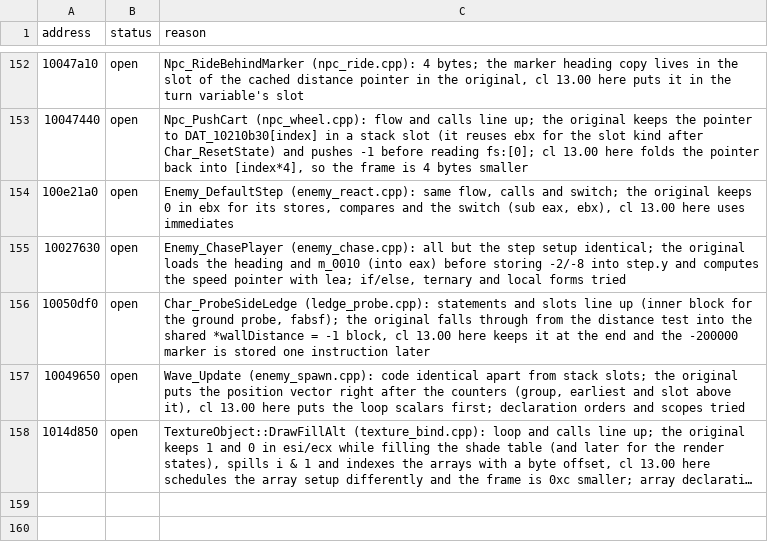
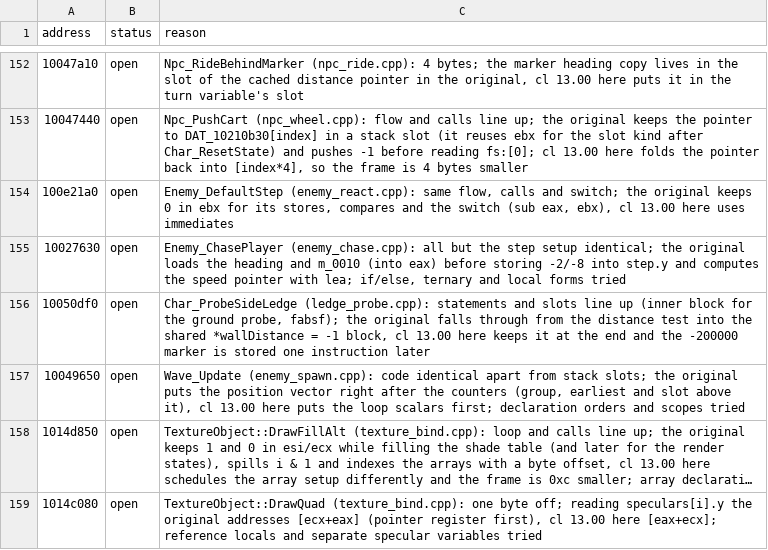
Before and after one commit to ObeseCatLord/Gurumin-Decompilation, a TSV file: decomp/open.tsv, drawn as a sheet; only a part is shown, gaps mark what is left out; long unchanged cells end in …; the diff names each change by its address in the sheet, - before the commit and + after, or states it on an @@ line.

```diff
--- a/decomp/open.tsv
+++ b/decomp/open.tsv
+row 159: 1014c080 | open | TextureObject::DrawQuad (texture_bind.cpp): one byte off; reading speculars[i].y the original addresses [ecx+eax] (pointer register first), cl 13.00 here [eax+ecx]; reference locals and separate specular variables tried
```
Also changed, not shown: decomp/obj_symbols.tsv, symbols.tsv, 5 other files.
